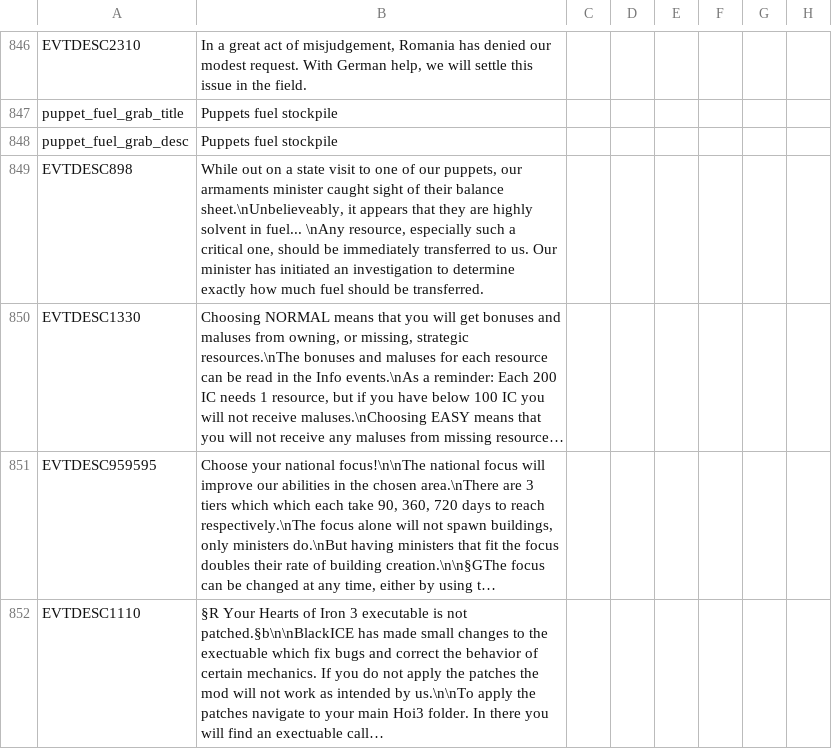
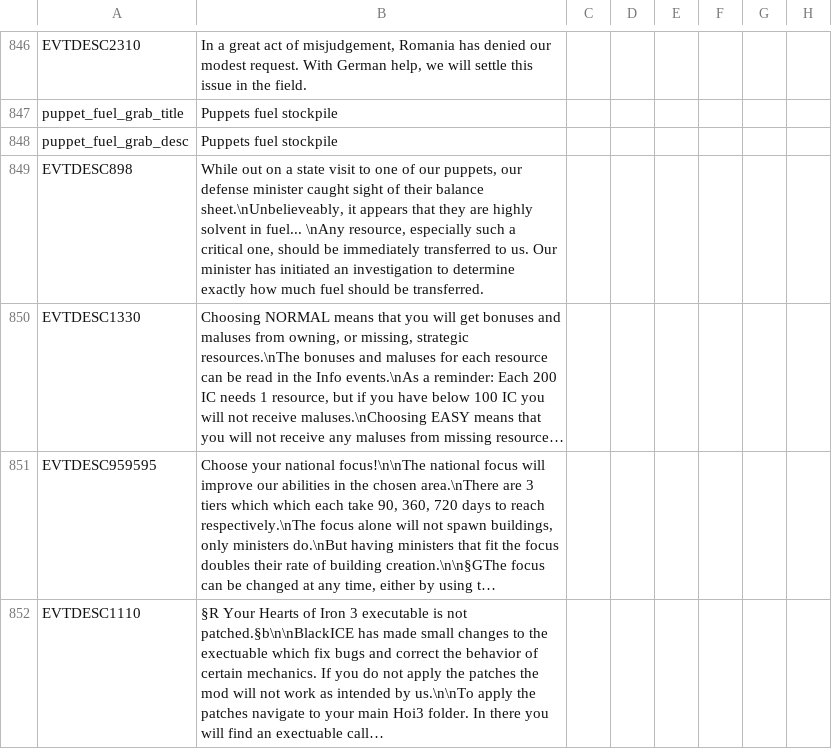
Before and after one commit to oumajgad/BlackICE, a CSV file: localisation/events.csv, drawn as a sheet; only a part is shown, gaps mark what is left out; long unchanged cells end in …; the diff names each change by its address in the sheet, - before the commit and + after, or states it on an @@ line.

Commit message:
armaments minister -> defense minister

```diff
--- a/localisation/events.csv
+++ b/localisation/events.csv
-B849: …puppets, our armaments minister caught…
+B849: …puppets, our defense minister caught…
```
Also changed, not shown: 1 other file.
